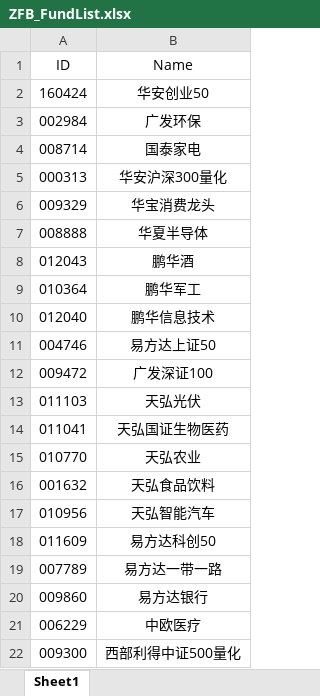
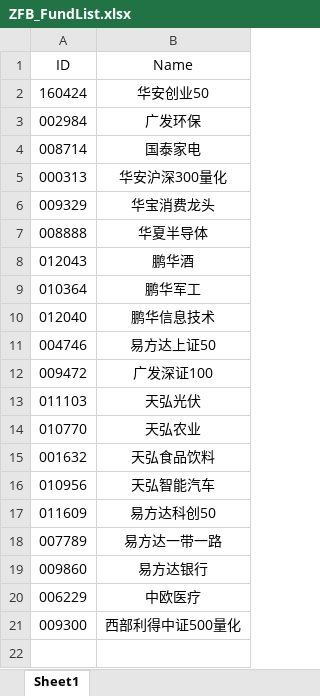
Before and after one commit to Chlorine1816/DailyTools, an Excel workbook: data/ZFB_FundList.xlsx, sheet Sheet1, drawn as a sheet; values as stored, in another font and other column widths than the file's, no borders; the diff names each change by its address in the sheet, - before the commit and + after, or states it on an @@ line.

```diff
--- a/data/ZFB_FundList.xlsx (sheet Sheet1)
+++ b/data/ZFB_FundList.xlsx (sheet Sheet1)
-row 14: 011041 | 天弘国证生物医药
```
Also changed, not shown: 4 other files.
